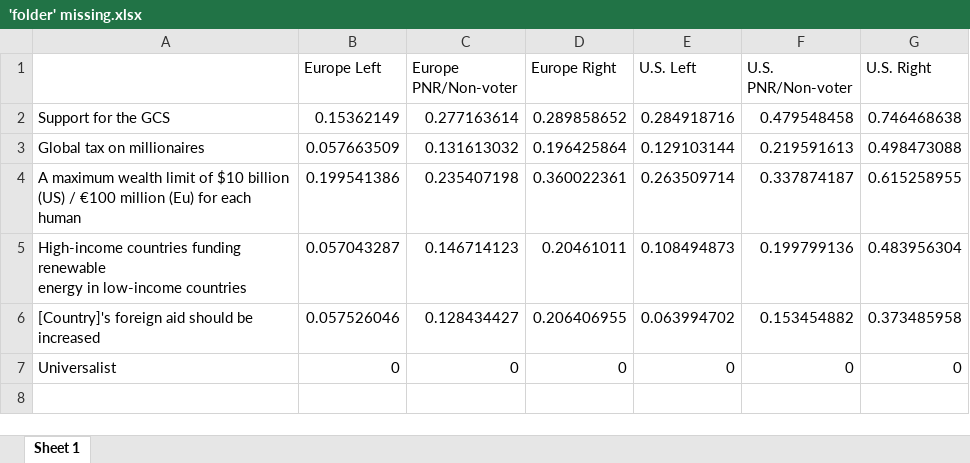
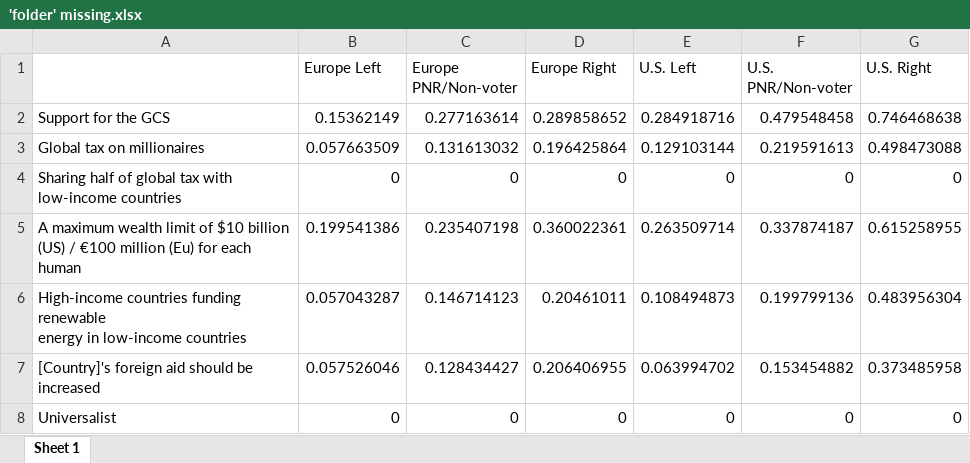
Before and after one commit to bixiou/global_tax_attitudes, an Excel workbook: xlsx/'folder' missing.xlsx, sheet Sheet 1, drawn as a sheet; values as stored, in another font and other column widths than the file's, no borders; the diff names each change by its address in the sheet, - before the commit and + after, or states it on an @@ line.

```diff
--- a/xlsx/'folder' missing.xlsx (sheet Sheet 1)
+++ b/xlsx/'folder' missing.xlsx (sheet Sheet 1)
+row 4: Sharing half of global tax with low-income countries | 0 | 0 | 0 | 0 | 0 | 0
```
Also changed, not shown: 10 other files.
